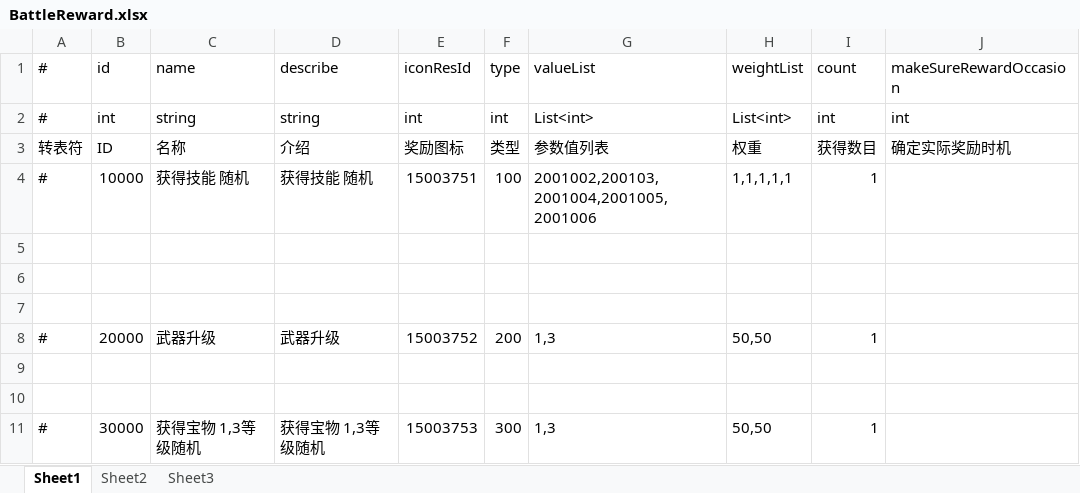
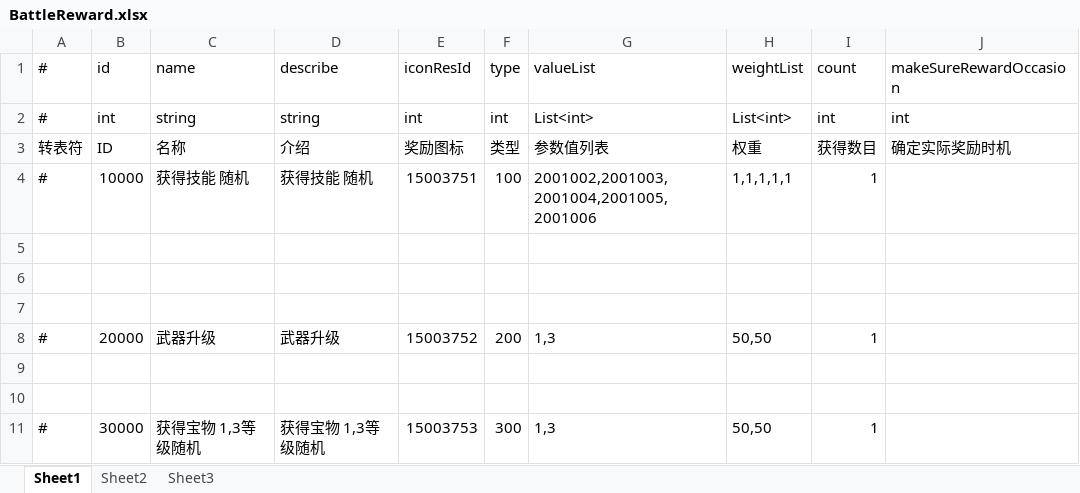
Before and after one commit to thanklzhang/001_GameFramework_Config, an Excel workbook: data_config/BattleReward.xlsx, sheet Sheet1, drawn as a sheet; values as stored, in another font and other column widths than the file's, no borders; the diff names each change by its address in the sheet, - before the commit and + after, or states it on an @@ line.

Commit message:
【battle】 宝箱第一版

```diff
--- a/data_config/BattleReward.xlsx (sheet Sheet1)
+++ b/data_config/BattleReward.xlsx (sheet Sheet1)
-G4: 2001002,200103,2001004,2001005,2001006
+G4: 2001002,2001003,2001004,2001005,2001006
```
Also changed, not shown: 3 other files.
